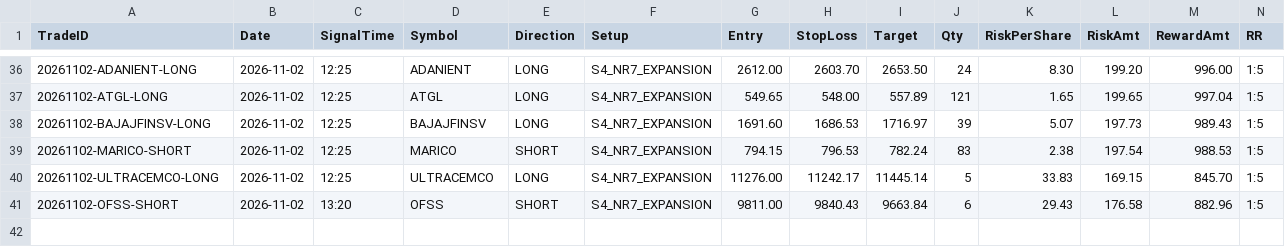
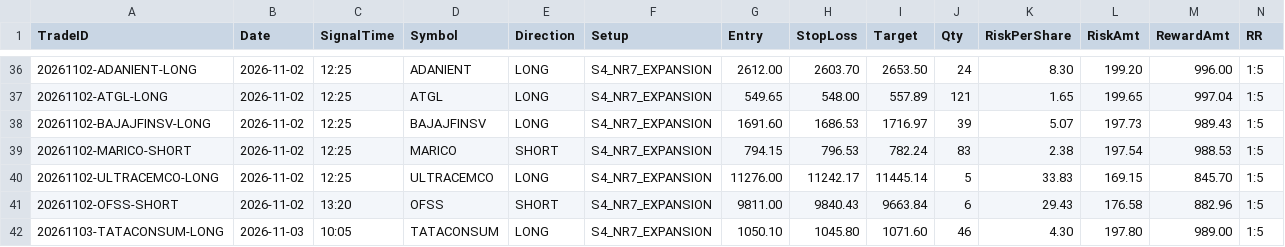
Before and after one commit to ramcruise1000/nse-scanner, a CSV file: journal/trade_journal.csv, drawn as a sheet; only a part is shown, gaps mark what is left out; rows hold the shown columns only; the diff names each change by its address in the sheet, - before the commit and + after, or states it on an @@ line.

```diff
--- a/journal/trade_journal.csv
+++ b/journal/trade_journal.csv
+row 42: 20261103-TATACONSUM-LONG | 2026-11-03 | 10:05 | TATACONSUM | LONG | S4_NR7_EXPANSION | 1050.10 | 1045.80 | 1071.60 | 46 | 4.30 | 197.80 | 989.00 | 1:5
```
Also changed, not shown: journal/daily_summary.csv, 2 other files.
